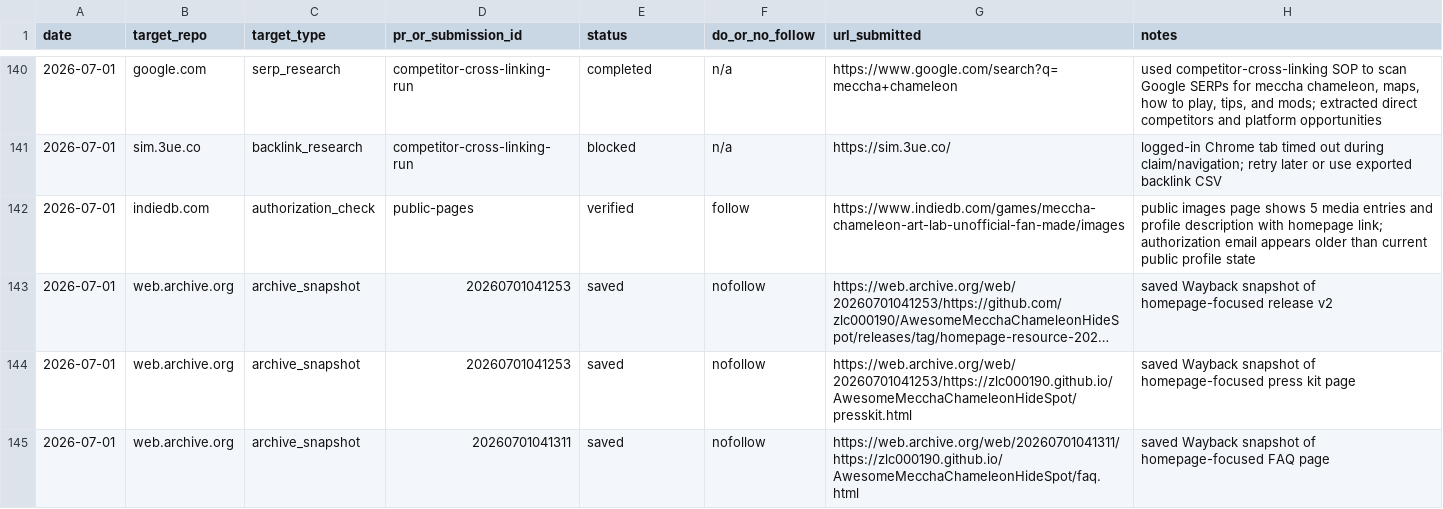
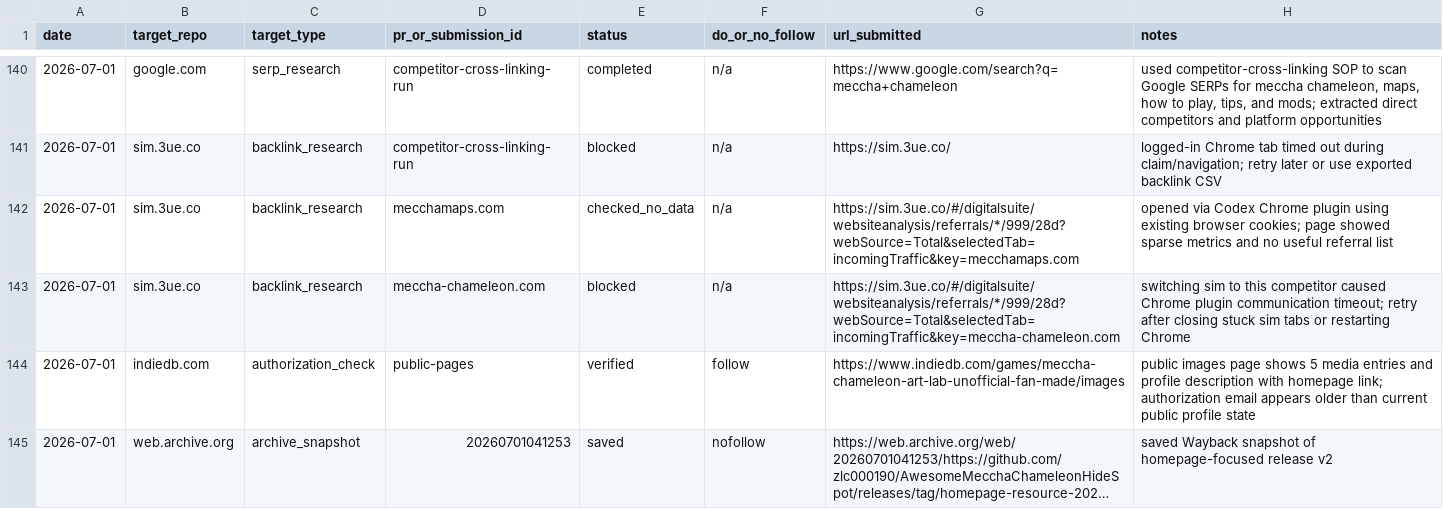
Before and after one commit to zlc000190/mecchachameleon-art, a CSV file: seo/outreach/backlink-tracker.csv, drawn as a sheet; only a part is shown, gaps mark what is left out; the shorter side is filled out with more unchanged rows; long unchanged cells end in ….

Commit message:
Record sim backlink lookup attempt

```diff
--- a/seo/outreach/backlink-tracker.csv
+++ b/seo/outreach/backlink-tracker.csv
@@ -141,2 +141,4 @@ date,target_repo,target_type,pr_or_submission_id,status,do_or_no_follow,url_subm
 2026-07-01,sim.3ue.co,backlink_research,competitor-cross-linking-run,blocked,n/a,https://sim.3ue.co/,"logged-in Chrome tab timed out during claim/navigation; retry later or use exported backlink CSV"
+2026-07-01,sim.3ue.co,backlink_research,mecchamaps.com,checked_no_data,n/a,https://sim.3ue.co/#/digitalsuite/websiteanalysis/referrals/*/999/28d?webSource=Total&selectedTab=incomingTraffic&key=mecchamaps.com,"opened via Codex Chrome plugin using existing browser cookies; page showed sparse metrics and no useful referral list"
+2026-07-01,sim.3ue.co,backlink_research,meccha-chameleon.com,blocked,n/a,https://sim.3ue.co/#/digitalsuite/websiteanalysis/referrals/*/999/28d?webSource=Total&selectedTab=incomingTraffic&key=meccha-chameleon.com,"switching sim to this competitor caused Chrome plugin communication timeout; retry after closing stuck sim tabs or restarting Chrome"
 2026-07-01,indiedb.com,authorization_check,public-pages,verified,follow,https://www.indiedb.com/games/meccha-chameleon-art-lab-unofficial-fan-made/images,"public images page shows 5 media entries and profile description with homepage link; authorization email appears older than current public profile state"
```
Also changed, not shown: seo/outreach/competitor-cross-linking-queue.csv, 1 other file.
